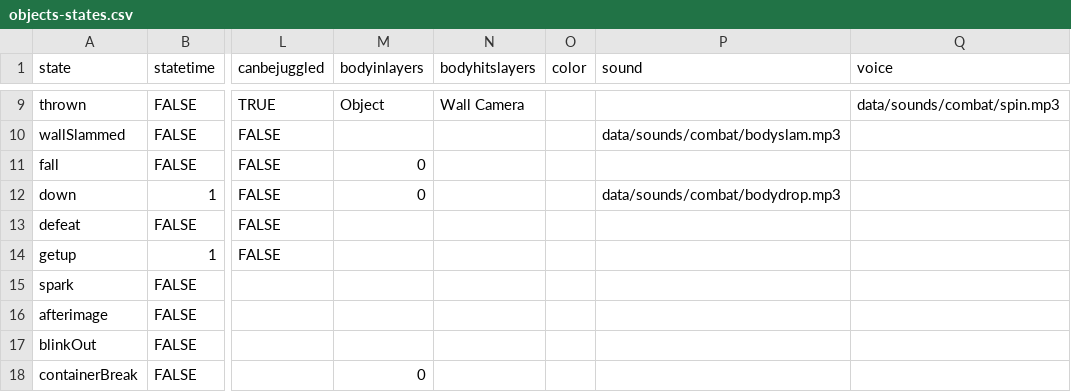
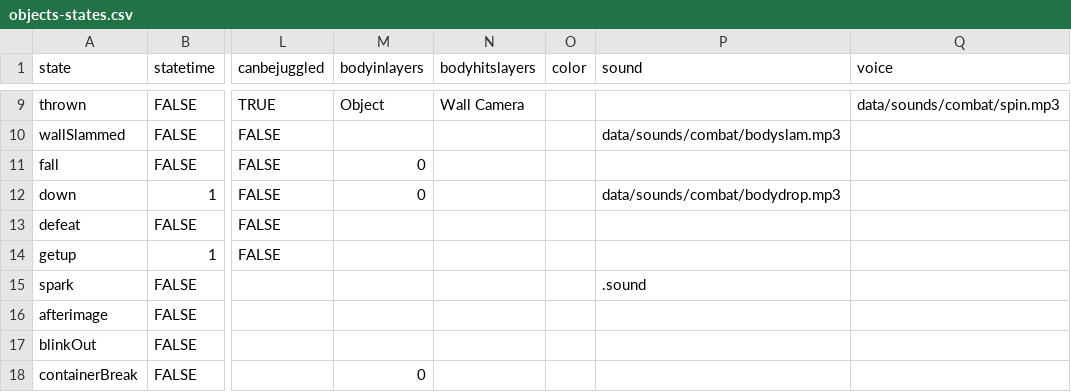
Before and after one commit to IoriBranford/dragontail, a CSV file: game/data/database/objects-states.csv, drawn as a sheet; only a part is shown, gaps mark what is left out; the diff names each change by its address in the sheet, - before the commit and + after, or states it on an @@ line.

Commit message:
Spark state plays sound in character's sound field

```diff
--- a/game/data/database/objects-states.csv
+++ b/game/data/database/objects-states.csv
-P15 (sound): (empty)
+P15 (sound): .sound
```
Also changed, not shown: 1 other file.
